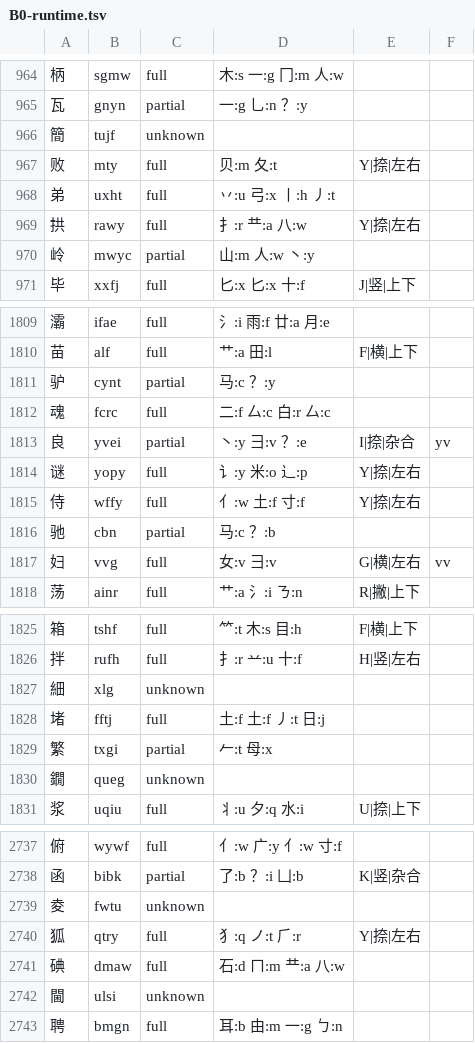
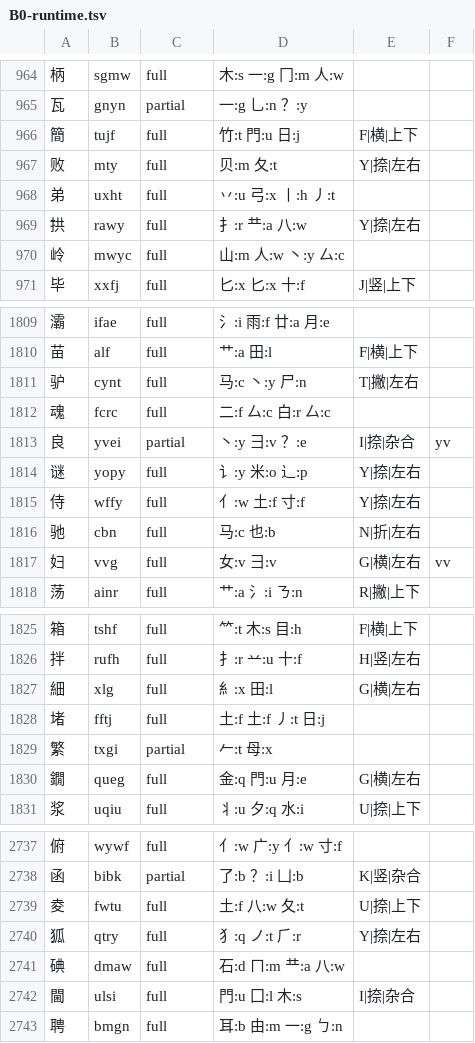
Before and after one commit to EasyIndie/EasyInputMethod, a TSV file: data/generated/B0-runtime.tsv, drawn as a sheet; only a part is shown, gaps mark what is left out; the diff covers the shown part only.

Commit message:
feat(hanzi-structure): add cjk-decomp (Apache-2.0) coverage decompositions
- register D24 amake/cjk-decomp with fixed commit and fetch script (source not committed)
- coverage_decomp.py: tree cut to n/n-1 leaves, key match, IDS structure check, ambiguity rejected
- 64 D24 decompositions for non-full chars; traditional root key table
- B0 1k full 955->964/partial 31/unknown 5; 3k full 2676->2740/partial 88/unknown 172
- runtime full 2519->2583; no paid data; D3 still oracle only
- ADR-357/report 283/provenance/sources/tests

Signed-off-by: wangzhizhou <824219521@qq.com>

```diff
--- a/data/generated/B0-runtime.tsv
+++ b/data/generated/B0-runtime.tsv
@@ -965,3 +965,3 @@
 瓦	gnyn	partial	一:g 乚:n ？:y		
-簡	tujf	unknown			
+簡	tujf	full	竹:t 門:u 日:j	F|横|上下	
 败	mty	full	贝:m 夂:t	Y|捺|左右	
@@ -969,3 +969,3 @@
 拱	rawy	full	扌:r 龷:a 八:w	Y|捺|左右	
-岭	mwyc	partial	山:m 人:w 丶:y		
+岭	mwyc	full	山:m 人:w 丶:y 厶:c		
 毕	xxfj	full	匕:x 匕:x 十:f	J|竖|上下	
@@ -1810,3 +1810,3 @@
 苗	alf	full	艹:a 田:l	F|横|上下	
-驴	cynt	partial	马:c ？:y		
+驴	cynt	full	马:c 丶:y 尸:n	T|撇|左右	
 魂	fcrc	full	二:f 厶:c 白:r 厶:c		
@@ -1815,3 +1815,3 @@
 侍	wffy	full	亻:w 土:f 寸:f	Y|捺|左右	
-驰	cbn	partial	马:c ？:b		
+驰	cbn	full	马:c 也:b	N|折|左右	
 妇	vvg	full	女:v 彐:v	G|横|左右	vv
@@ -1826,6 +1826,6 @@
 拌	rufh	full	扌:r 䒑:u 十:f	H|竖|左右	
-細	xlg	unknown			
+細	xlg	full	糹:x 田:l	G|横|左右	
 堵	fftj	full	土:f 土:f 丿:t 日:j		
 繁	txgi	partial	𠂉:t 母:x		
-鐗	queg	unknown			
+鐗	queg	full	金:q 門:u 月:e	G|横|左右	
 浆	uqiu	full	丬:u 夕:q 水:i	U|捺|上下	
@@ -2738,6 +2738,6 @@
 函	bibk	partial	了:b ？:i 凵:b	K|竖|杂合	
-夌	fwtu	unknown			
+夌	fwtu	full	土:f 八:w 夂:t	U|捺|上下	
 狐	qtry	full	犭:q ノ:t ⺁:r	Y|捺|左右	
 碘	dmaw	full	石:d ㄇ:m 龷:a 八:w		
-閫	ulsi	unknown			
+閫	ulsi	full	門:u 囗:l 木:s	I|捺|杂合	
 聘	bmgn	full	耳:b 由:m 一:g ㄅ:n		
```
Also changed, not shown: 150 edited cells elsewhere in this file, 20 other files.
